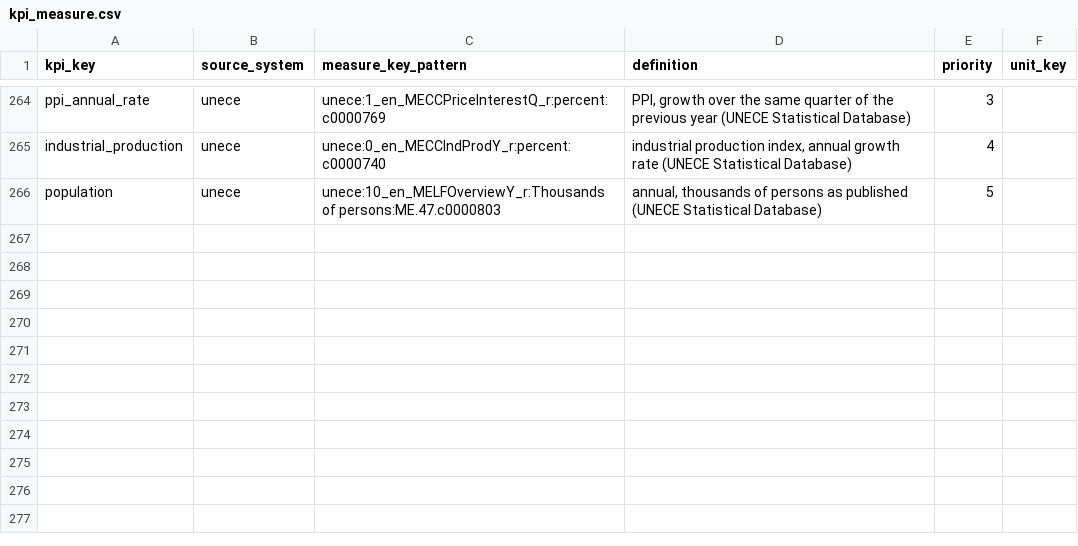
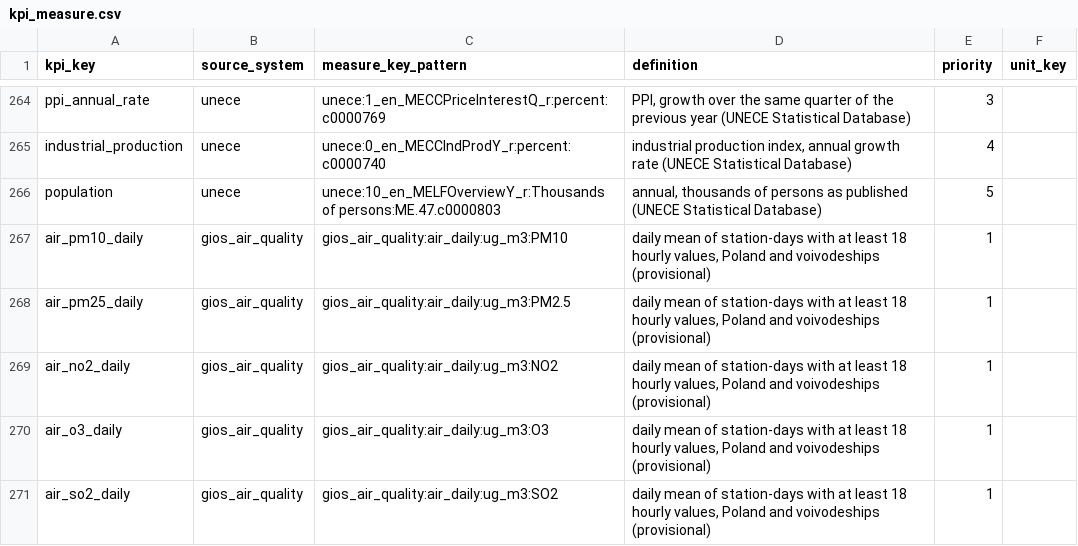
Before and after one commit to zohelo/zohelo-data, a CSV file: warehouse/seeds/kpi_measure.csv, drawn as a sheet; only a part is shown, gaps mark what is left out.

```diff
--- a/warehouse/seeds/kpi_measure.csv
+++ b/warehouse/seeds/kpi_measure.csv
@@ -266 +266,6 @@ industrial_production,unece,unece:0_en_MECCIndProdY_r:percent:c0000740,"industri
 population,unece,unece:10_en_MELFOverviewY_r:Thousands of persons:ME.47.c0000803,"annual, thousands of persons as published (UNECE Statistical Database)",5,
+air_pm10_daily,gios_air_quality,gios_air_quality:air_daily:ug_m3:PM10,"daily mean of station-days with at least 18 hourly values, Poland and voivodeships (provisional)",1,
+air_pm25_daily,gios_air_quality,gios_air_quality:air_daily:ug_m3:PM2.5,"daily mean of station-days with at least 18 hourly values, Poland and voivodeships (provisional)",1,
+air_no2_daily,gios_air_quality,gios_air_quality:air_daily:ug_m3:NO2,"daily mean of station-days with at least 18 hourly values, Poland and voivodeships (provisional)",1,
+air_o3_daily,gios_air_quality,gios_air_quality:air_daily:ug_m3:O3,"daily mean of station-days with at least 18 hourly values, Poland and voivodeships (provisional)",1,
+air_so2_daily,gios_air_quality,gios_air_quality:air_daily:ug_m3:SO2,"daily mean of station-days with at least 18 hourly values, Poland and voivodeships (provisional)",1,
```
Also changed, not shown: warehouse/seeds/kpi.csv, warehouse/seeds/licence.csv, 21 other files.
